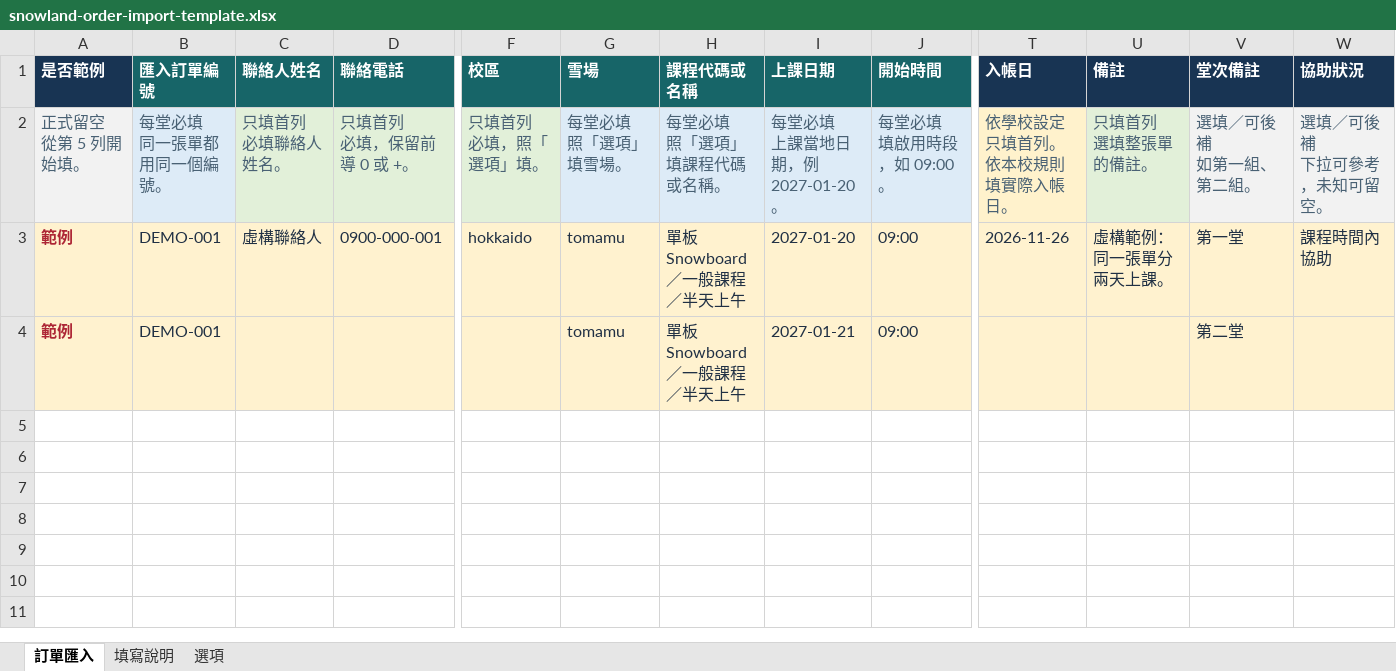
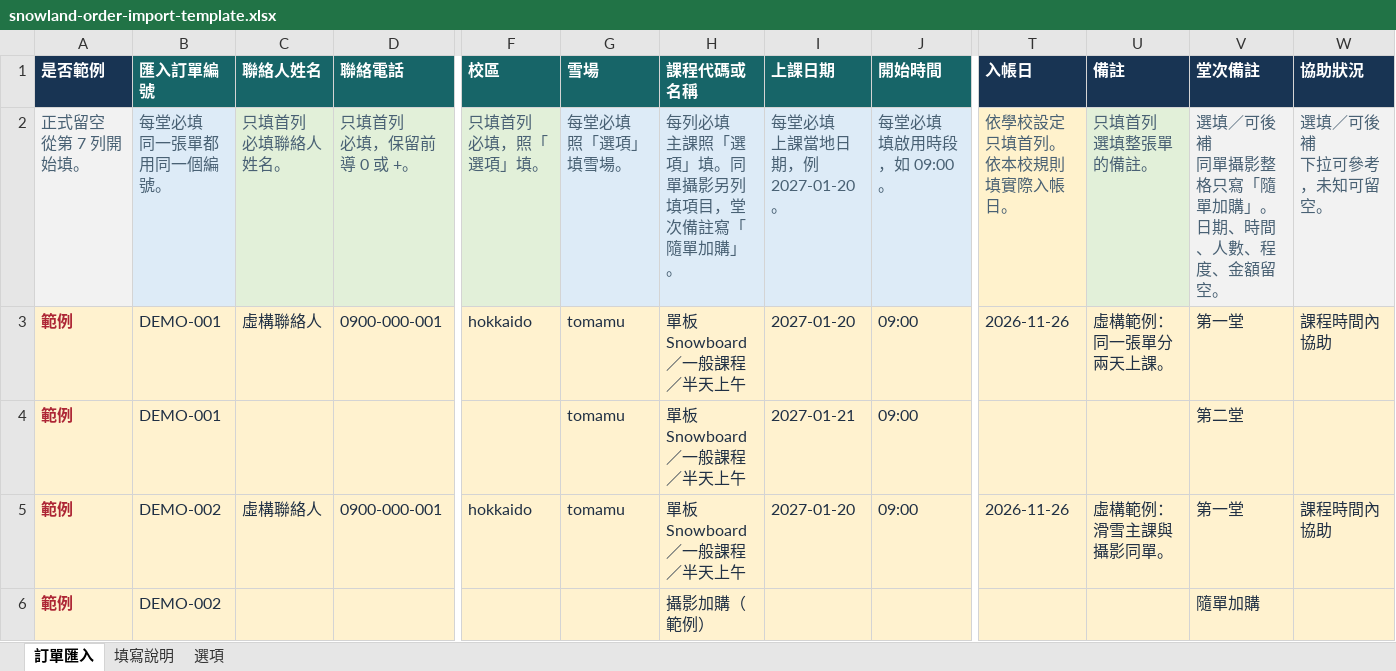
Before and after one commit to FlashFalconDev/SnowLand, an Excel workbook: snowland/booking/order_import/assets/snowland-order-import-template.xlsx, sheet 訂單匯入, drawn as a sheet; only a part is shown, gaps mark what is left out; values as stored, in another font and other column widths than the file's, no borders; rows hold the shown columns only; ↵ is a line break in a cell; the diff names each change by its address in the sheet, - before the commit and + after, or states it on an @@ line.

Commit message:
Add photography add-on guidance to order import templates

```diff
--- a/snowland/booking/order_import/assets/snowland-order-import-template.xlsx (sheet 訂單匯入)
+++ b/snowland/booking/order_import/assets/snowland-order-import-template.xlsx (sheet 訂單匯入)
-A2 (是否範例): 正式留空 ↵ 從第 5 列開始填。
+A2 (是否範例): 正式留空 ↵ 從第 7 列開始填。
-H2 (課程代碼或名稱): 每堂必填 ↵ 照「選項」填課程代碼或名稱。
+H2 (課程代碼或名稱): 每列必填 ↵ 主課照「選項」填。同單攝影另列填項目，堂次備註寫「隨單加購」。
-V2 (堂次備註): 選填／可後補 ↵ 如第一組、第二組。
+V2 (堂次備註): 選填／可後補 ↵ 同單攝影整格只寫「隨單加購」。日期、時間、人數、程度、金額留空。
+row 5: 範例 | DEMO-002 | 虛構聯絡人 | 0900-000-001 | hokkaido | tomamu | 單板 Snowboard／一般課程／半天上午 | 2027-01-20 | 09:00 | 2026-11-26 | 虛構範例：滑雪主課與攝影同單。 | 第一堂 | 課程時間內協助
+row 6: 範例 | DEMO-002 |  |  |  |  | 攝影加購（範例） |  |  |  |  | 隨單加購
```
Also changed, not shown: sheet 填寫說明, 3 other files.
